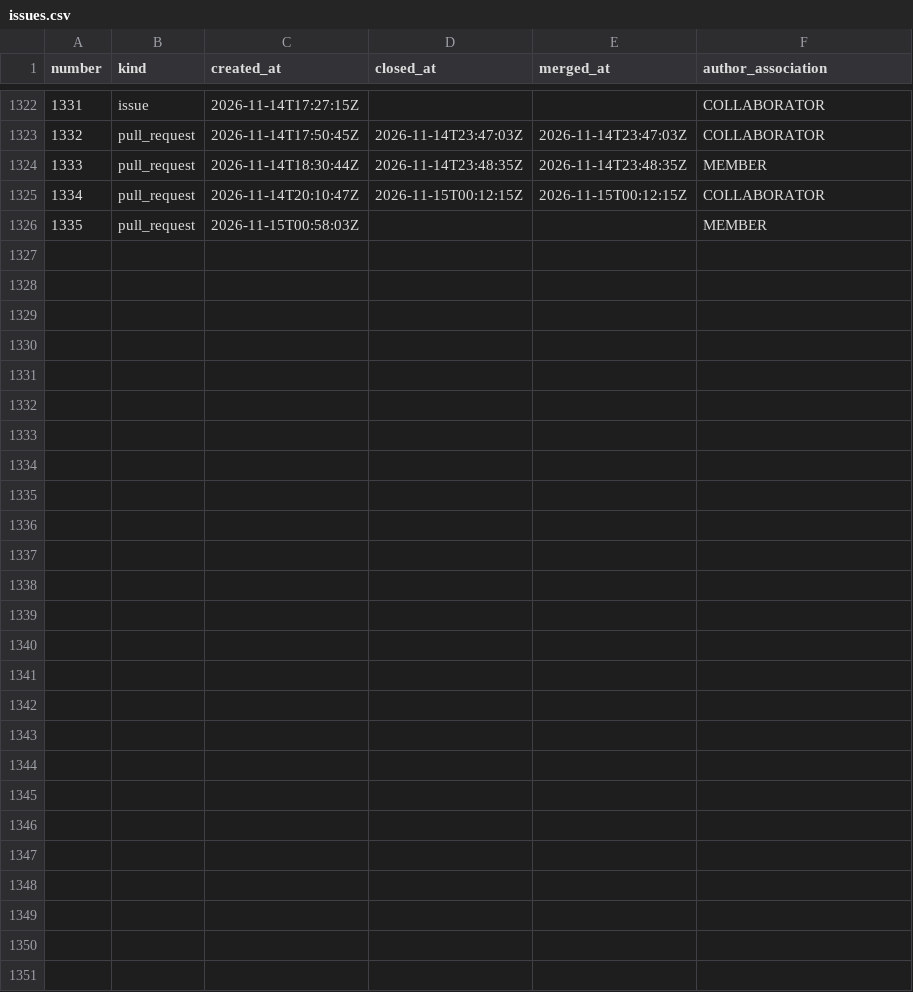
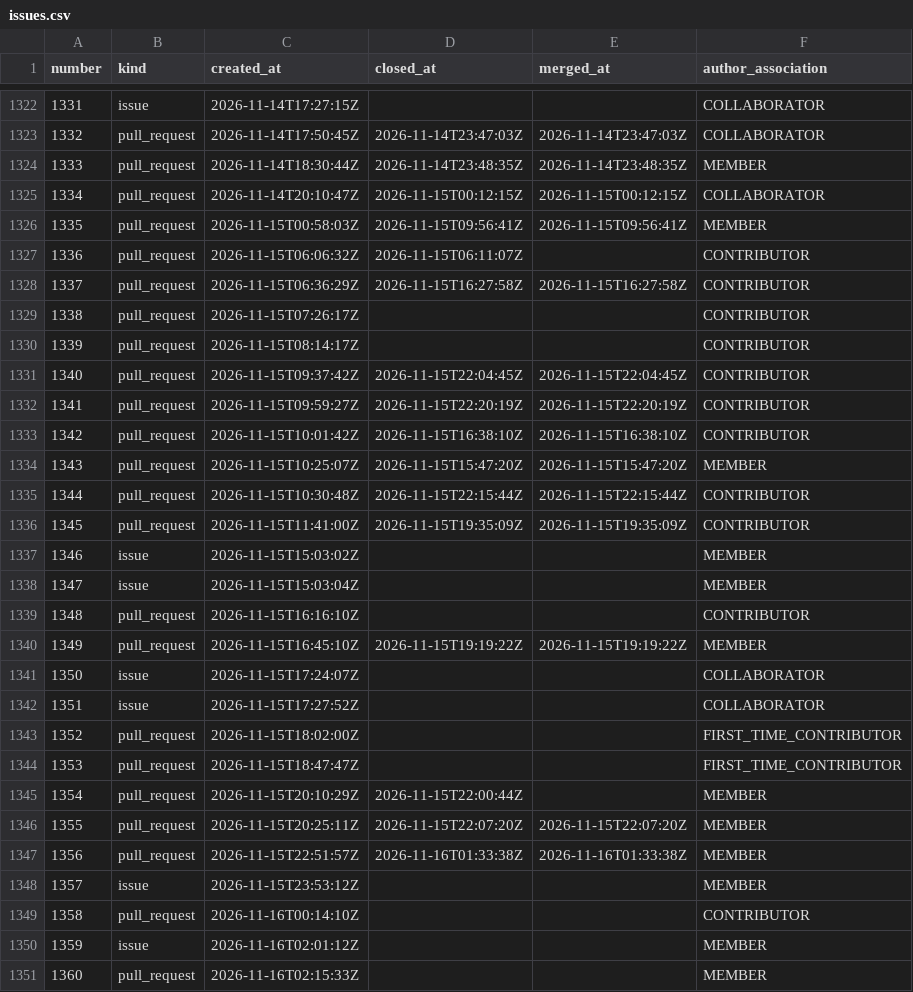
Before and after one commit to exmergo/github-repo-analytics, a CSV file: exmergo/dex/signals/issues.csv, drawn as a sheet; only a part is shown, gaps mark what is left out; the diff covers the shown part only.

```diff
--- a/exmergo/dex/signals/issues.csv
+++ b/exmergo/dex/signals/issues.csv
@@ -1325,2 +1325,27 @@ number,kind,created_at,closed_at,merged_at,author_association
 1334,pull_request,2026-11-14T20:10:47Z,2026-11-15T00:12:15Z,2026-11-15T00:12:15Z,COLLABORATOR
-1335,pull_request,2026-11-15T00:58:03Z,,,MEMBER
+1335,pull_request,2026-11-15T00:58:03Z,2026-11-15T09:56:41Z,2026-11-15T09:56:41Z,MEMBER
+1336,pull_request,2026-11-15T06:06:32Z,2026-11-15T06:11:07Z,,CONTRIBUTOR
+1337,pull_request,2026-11-15T06:36:29Z,2026-11-15T16:27:58Z,2026-11-15T16:27:58Z,CONTRIBUTOR
+1338,pull_request,2026-11-15T07:26:17Z,,,CONTRIBUTOR
+1339,pull_request,2026-11-15T08:14:17Z,,,CONTRIBUTOR
+1340,pull_request,2026-11-15T09:37:42Z,2026-11-15T22:04:45Z,2026-11-15T22:04:45Z,CONTRIBUTOR
+1341,pull_request,2026-11-15T09:59:27Z,2026-11-15T22:20:19Z,2026-11-15T22:20:19Z,CONTRIBUTOR
+1342,pull_request,2026-11-15T10:01:42Z,2026-11-15T16:38:10Z,2026-11-15T16:38:10Z,CONTRIBUTOR
+1343,pull_request,2026-11-15T10:25:07Z,2026-11-15T15:47:20Z,2026-11-15T15:47:20Z,MEMBER
+1344,pull_request,2026-11-15T10:30:48Z,2026-11-15T22:15:44Z,2026-11-15T22:15:44Z,CONTRIBUTOR
+1345,pull_request,2026-11-15T11:41:00Z,2026-11-15T19:35:09Z,2026-11-15T19:35:09Z,CONTRIBUTOR
+1346,issue,2026-11-15T15:03:02Z,,,MEMBER
+1347,issue,2026-11-15T15:03:04Z,,,MEMBER
+1348,pull_request,2026-11-15T16:16:10Z,,,CONTRIBUTOR
+1349,pull_request,2026-11-15T16:45:10Z,2026-11-15T19:19:22Z,2026-11-15T19:19:22Z,MEMBER
+1350,issue,2026-11-15T17:24:07Z,,,COLLABORATOR
+1351,issue,2026-11-15T17:27:52Z,,,COLLABORATOR
+1352,pull_request,2026-11-15T18:02:00Z,,,FIRST_TIME_CONTRIBUTOR
+1353,pull_request,2026-11-15T18:47:47Z,,,FIRST_TIME_CONTRIBUTOR
+1354,pull_request,2026-11-15T20:10:29Z,2026-11-15T22:00:44Z,,MEMBER
+1355,pull_request,2026-11-15T20:25:11Z,2026-11-15T22:07:20Z,2026-11-15T22:07:20Z,MEMBER
+1356,pull_request,2026-11-15T22:51:57Z,2026-11-16T01:33:38Z,2026-11-16T01:33:38Z,MEMBER
+1357,issue,2026-11-15T23:53:12Z,,,MEMBER
+1358,pull_request,2026-11-16T00:14:10Z,,,CONTRIBUTOR
+1359,issue,2026-11-16T02:01:12Z,,,MEMBER
+1360,pull_request,2026-11-16T02:15:33Z,,,MEMBER
```
Also changed, not shown: 17 edited cells elsewhere in this file, exmergo/dex/signals/downloads/pypi/exmergo-dex-core.csv, exmergo/dex/signals/forks.csv, 3 other files.
